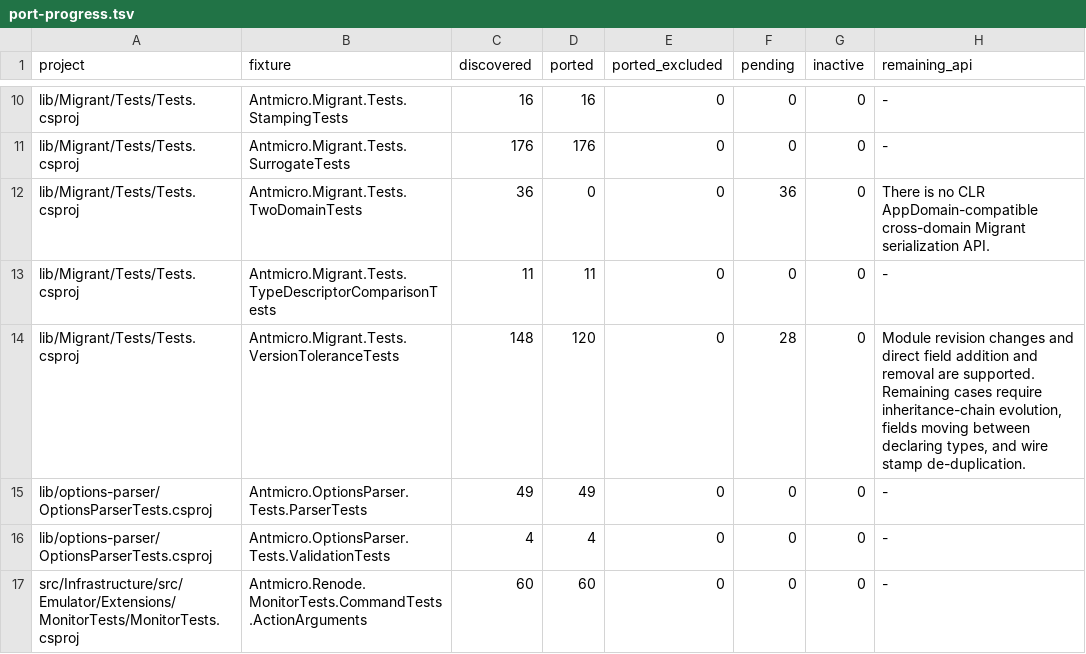
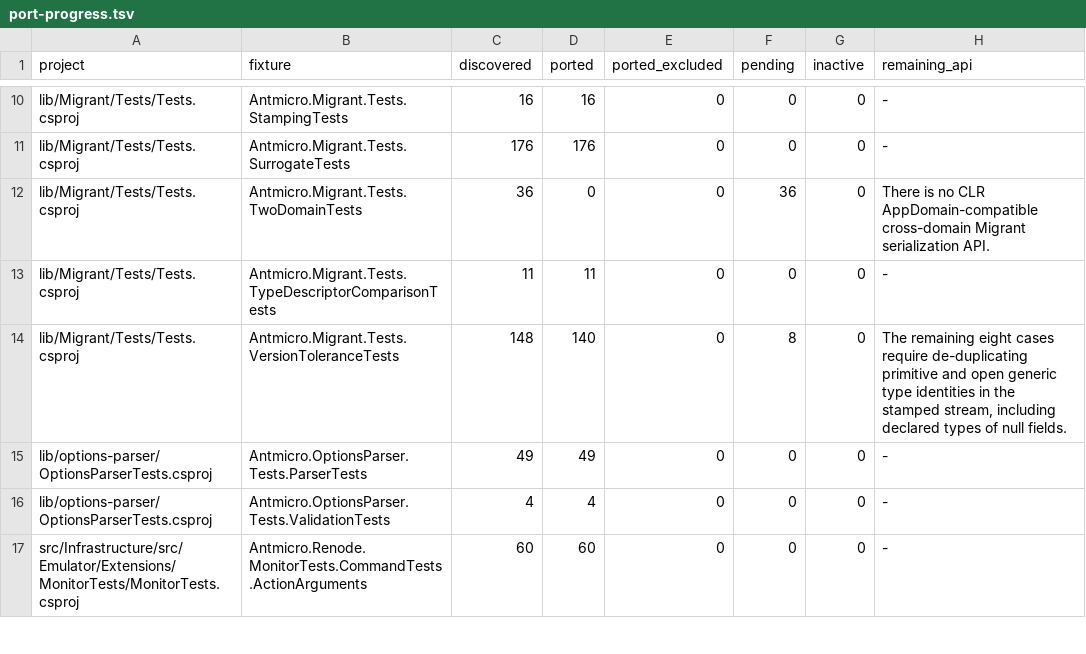
Before and after one commit to Koukyosyumei/penv, a TSV file: docs/nunit-evidence/port-progress.tsv, drawn as a sheet; only a part is shown, gaps mark what is left out.

```diff
--- a/docs/nunit-evidence/port-progress.tsv
+++ b/docs/nunit-evidence/port-progress.tsv
@@ -13,3 +13,3 @@ lib/Migrant/Tests/Tests.csproj	Antmicro.Migrant.Tests.TwoDomainTests	36	0	0	36	0
 lib/Migrant/Tests/Tests.csproj	Antmicro.Migrant.Tests.TypeDescriptorComparisonTests	11	11	0	0	0	-
-lib/Migrant/Tests/Tests.csproj	Antmicro.Migrant.Tests.VersionToleranceTests	148	120	0	28	0	Module revision changes and direct field addition and removal are supported. Remaining cases require inheritance-chain evolution, fields moving between declaring types, and wire stamp de-duplication.
+lib/Migrant/Tests/Tests.csproj	Antmicro.Migrant.Tests.VersionToleranceTests	148	140	0	8	0	The remaining eight cases require de-duplicating primitive and open generic type identities in the stamped stream, including declared types of null fields.
 lib/options-parser/OptionsParserTests.csproj	Antmicro.OptionsParser.Tests.ParserTests	49	49	0	0	0	-
```
Also changed, not shown: scripts/upstream/nunit_cases.tsv, scripts/upstream/nunit_gaps.tsv, 4 other files.
